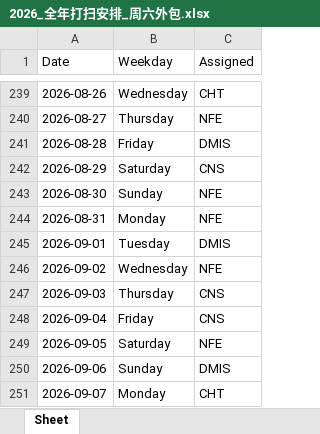
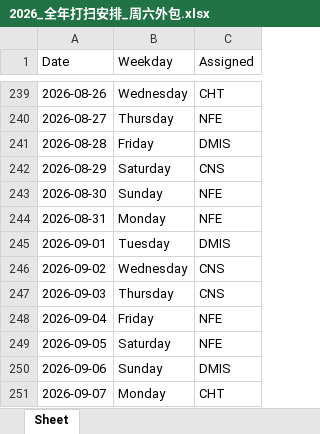
Before and after one commit to YaoqianM/daily-cleaning, an Excel workbook: 2026_全年打扫安排_周六外包.xlsx, sheet Sheet, drawn as a sheet; only a part is shown, gaps mark what is left out; values as stored, in another font and other column widths than the file's, no borders; the diff names each change by its address in the sheet, - before the commit and + after, or states it on an @@ line.

Commit message:
Add files via upload

```diff
--- a/2026_全年打扫安排_周六外包.xlsx (sheet Sheet)
+++ b/2026_全年打扫安排_周六外包.xlsx (sheet Sheet)
-C246 (Assigned): NFE
+C246 (Assigned): CNS
-C248 (Assigned): CNS
+C248 (Assigned): NFE
```
